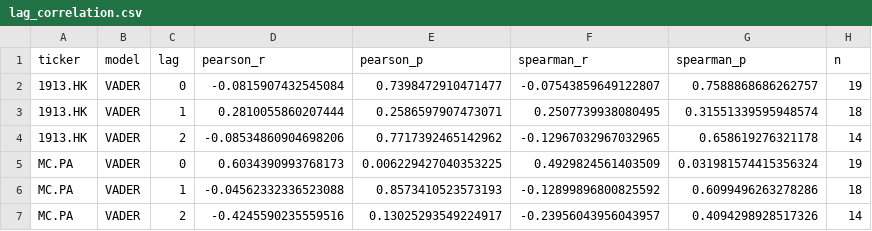
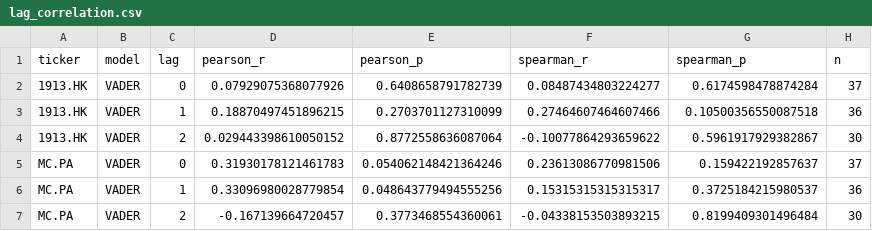
Before and after one commit to jsabazova/dwp2-luxury-sentiment, a CSV file: results/tables/lag_correlation.csv, drawn as a sheet; only a part is shown; the diff covers the shown part only.

```diff
--- a/results/tables/lag_correlation.csv
+++ b/results/tables/lag_correlation.csv
@@ -1,7 +1,7 @@
 ticker,model,lag,pearson_r,pearson_p,spearman_r,spearman_p,n
-1913.HK,VADER,0,-0.0815907432545084,0.7398472910471477,-0.07543859649122807,0.7588868686262757,19
-1913.HK,VADER,1,0.2810055860207444,0.2586597907473071,0.2507739938080495,0.31551339595948574,18
-1913.HK,VADER,2,-0.08534860904698206,0.7717392465142962,-0.12967032967032965,0.658619276321178,14
-MC.PA,VADER,0,0.6034390993768173,0.006229427040353225,0.4929824561403509,0.031981574415356324,19
-MC.PA,VADER,1,-0.04562332336523088,0.8573410523573193,-0.12899896800825592,0.6099496263278286,18
-MC.PA,VADER,2,-0.4245590235559516,0.13025293549224917,-0.23956043956043957,0.4094298928517326,14
+1913.HK,VADER,0,0.07929075368077926,0.6408658791782739,0.08487434803224277,0.6174598478874284,37
+1913.HK,VADER,1,0.18870497451896215,0.2703701127310099,0.27464607464607466,0.10500356550087518,36
+1913.HK,VADER,2,0.029443398610050152,0.8772558636087064,-0.10077864293659622,0.5961917929382867,30
+MC.PA,VADER,0,0.31930178121461783,0.054062148421364246,0.23613086770981506,0.159422192857637,37
+MC.PA,VADER,1,0.33096980028779854,0.048643779494555256,0.15315315315315317,0.3725184215980537,36
+MC.PA,VADER,2,-0.167139664720457,0.3773468554360061,-0.04338153503893215,0.8199409301496484,30
```
Also changed, not shown: 60 edited cells elsewhere in this file, data/processed/car_summary.csv, data/processed/full_trailer_scored_posts.csv, 26 other files.
